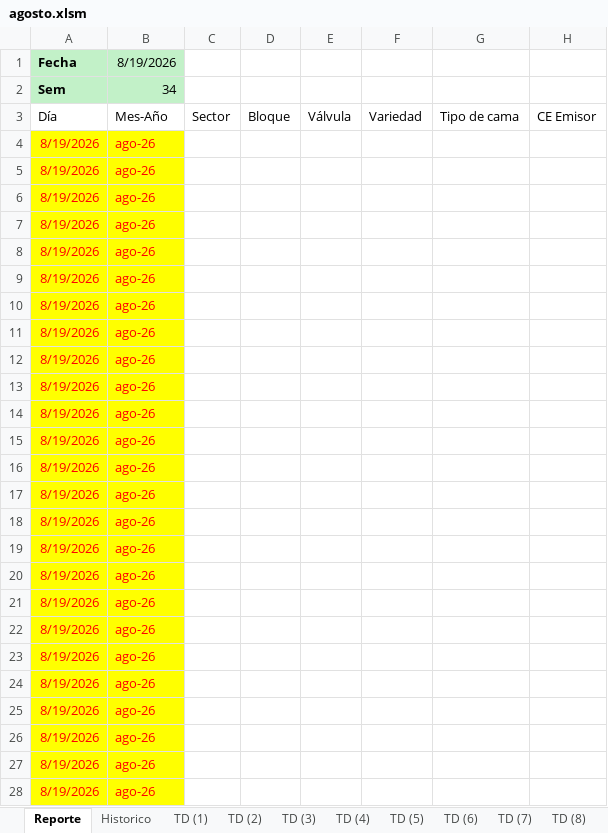
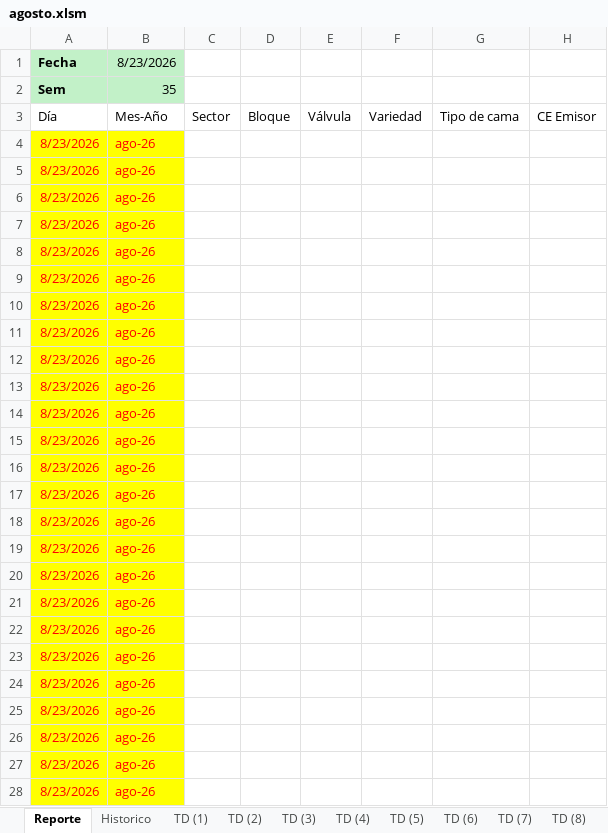
Before and after one commit to floreseltandilpm-creator/Primavera-Rosa, an Excel workbook: agosto.xlsm, sheet Reporte, drawn as a sheet; only a part is shown; values as stored, in another font and other column widths than the file's, no borders; charts and pictures and table styles not drawn; the diff covers the shown part only; the diff names each change by its address in the sheet, - before the commit and + after, or states it on an @@ line.

```diff
--- a/agosto.xlsm (sheet Reporte)
+++ b/agosto.xlsm (sheet Reporte)
-B1: 8/19/2026
+B1: 8/23/2026
-B2 (8/23/2026): 34
+B2 (8/23/2026): 35
-A4:A28 (Fecha): 8/19/2026
+A4:A28 (Fecha): 8/23/2026
```
Also changed, not shown: 28 edited cells elsewhere in this sheet, sheet Historico, sheet TD (43), sheet TD (9), sheet TD (32), sheet TD (25), sheet TD (30), 48 more sheets, charts or pictures.
